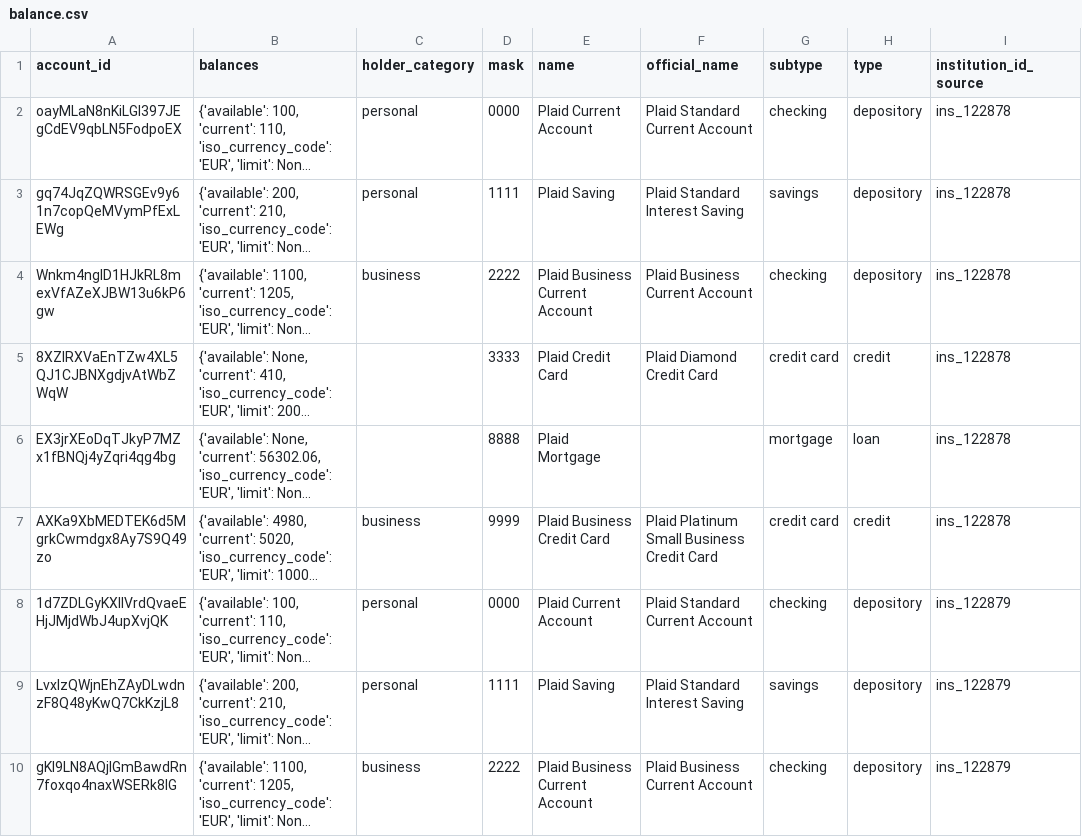
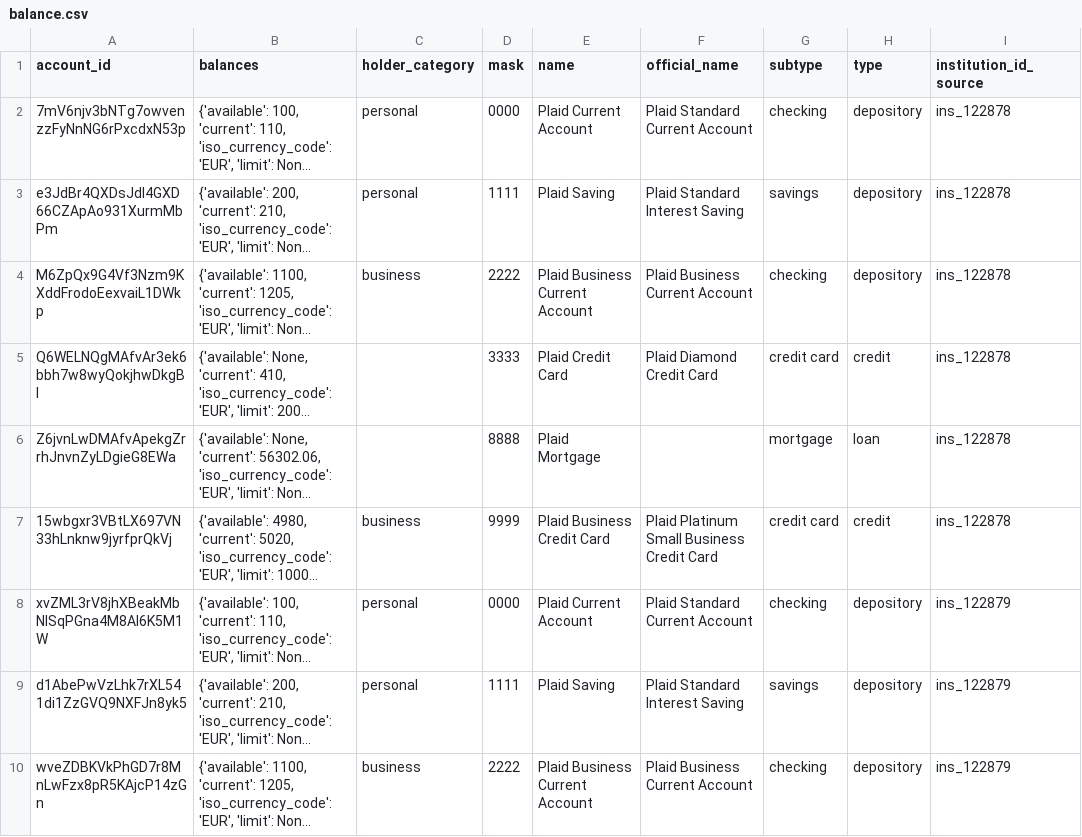
Before and after one commit to mm-mazhar/Building_BankEase, a CSV file: team_AI/data/balance.csv, drawn as a sheet; only a part is shown; long unchanged cells end in …; the diff covers the shown part only; the diff names each change by its address in the sheet, - before the commit and + after, or states it on an @@ line.

```diff
--- a/team_AI/data/balance.csv
+++ b/team_AI/data/balance.csv
-A2 (account_id): oayMLaN8nKiLGl397JEgCdEV9qbLN5FodpoEX
+A2 (account_id): 7mV6njv3bNTg7owvenzzFyNnNG6rPxcdxN53p
-A3 (account_id): gq74JqZQWRSGEv9y61n7copQeMVymPfExLEWg
+A3 (account_id): e3JdBr4QXDsJdl4GXD66CZApAo931XurmMbPm
-A4 (account_id): Wnkm4nglD1HJkRL8mexVfAZeXJBW13u6kP6gw
+A4 (account_id): M6ZpQx9G4Vf3Nzm9KXddFrodoEexvaiL1DWkp
-A5 (account_id): 8XZlRXVaEnTZw4XL5QJ1CJBNXgdjvAtWbZWqW
+A5 (account_id): Q6WELNQgMAfvAr3ek6bbh7w8wyQokjhwDkgBl
-A6 (account_id): EX3jrXEoDqTJkyP7MZx1fBNQj4yZqri4qg4bg
+A6 (account_id): Z6jvnLwDMAfvApekgZrrhJnvnZyLDgieG8EWa
-A7 (account_id): AXKa9XbMEDTEK6d5MgrkCwmdgx8Ay7S9Q49zo
+A7 (account_id): 15wbgxr3VBtLX697VN33hLnknw9jyrfprQkVj
-A8 (account_id): 1d7ZDLGyKXIlVrdQvaeEHjJMjdWbJ4upXvjQK
+A8 (account_id): xvZML3rV8jhXBeakMbNlSqPGna4M8AI6K5M1W
-A9 (account_id): LvxlzQWjnEhZAyDLwdnzF8Q48yKwQ7CkKzjL8
+A9 (account_id): d1AbePwVzLhk7rXL541di1ZzGVQ9NXFJn8yk5
-A10 (account_id): gKl9LN8AQjIGmBawdRn7foxqo4naxWSERk8lG
+A10 (account_id): wveZDBKVkPhGD7r8MnLwFzx8pR5KAjcP14zGn
```
Also changed, not shown: 6 added rows and 3 edited cells elsewhere in this file, team_AI/data/transactions.csv, 1 other file.
